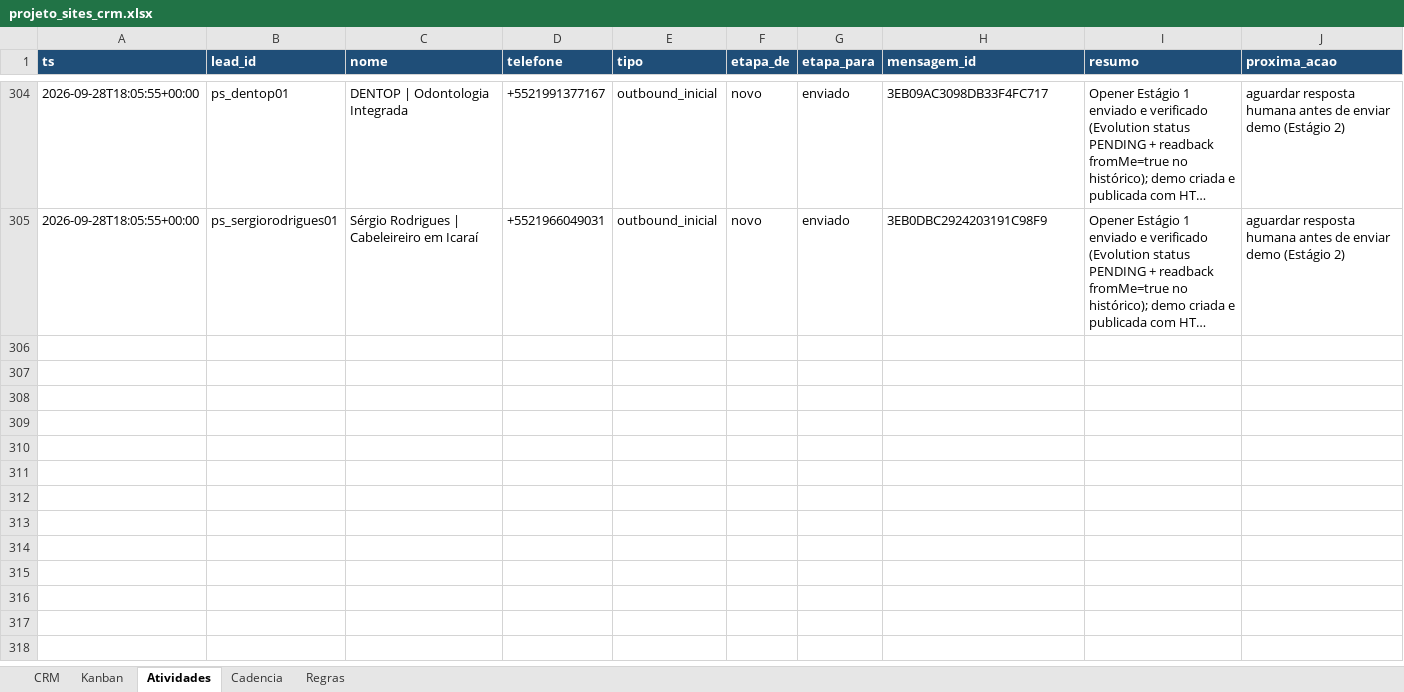
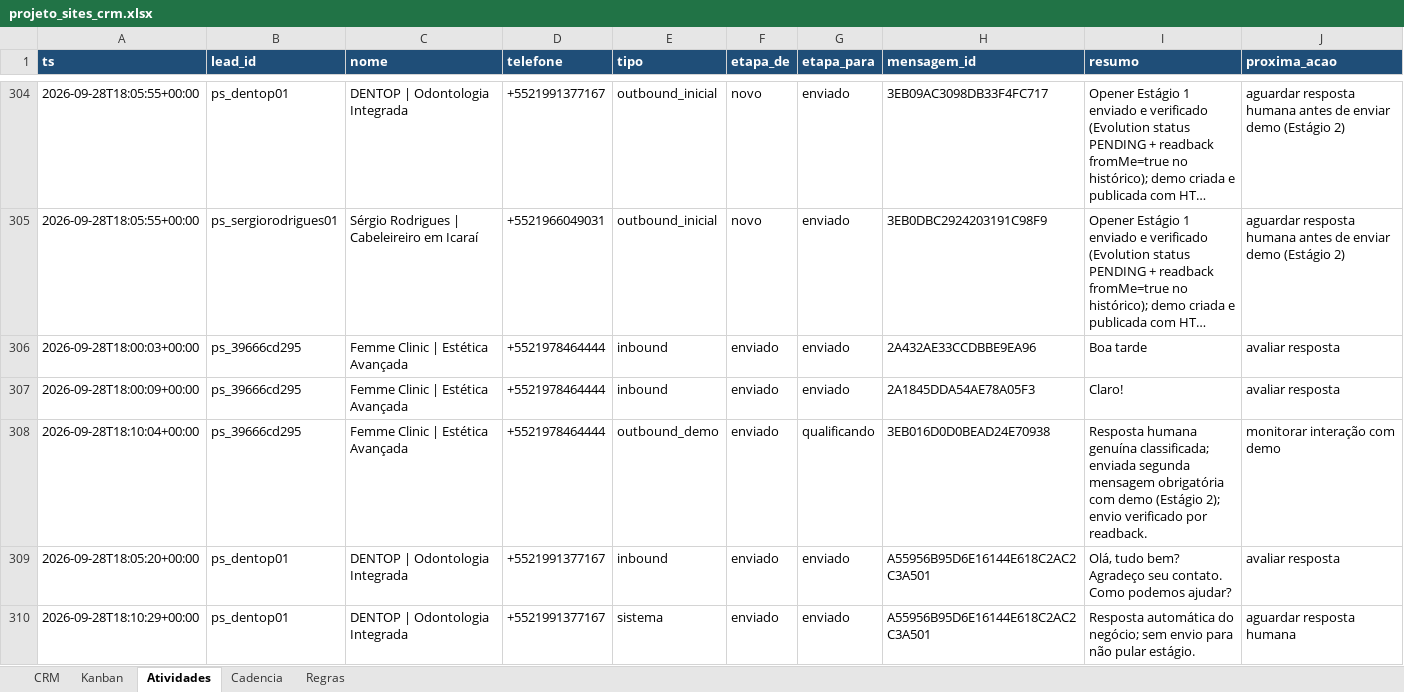
Before and after one commit to hlreboques-oss/projeto-sites-demos, an Excel workbook: projeto_sites_crm.xlsx, sheet Atividades, drawn as a sheet; only a part is shown, gaps mark what is left out; long unchanged cells end in …; values as stored, in another font and other column widths than the file's, no borders; the diff covers the shown part only; the diff names each change by its address in the sheet, - before the commit and + after, or states it on an @@ line.

Commit message:
Replace meta demo with real client-style example (Kibonita)

```diff
--- a/projeto_sites_crm.xlsx (sheet Atividades)
+++ b/projeto_sites_crm.xlsx (sheet Atividades)
+row 306: 2026-09-28T18:00:03+00:00 | ps_39666cd295 | Femme Clinic | Estética Avançada | +5521978464444 | inbound | enviado | enviado | 2A432AE33CCDBBE9EA96 | Boa tarde | avaliar resposta
+row 307: 2026-09-28T18:00:09+00:00 | ps_39666cd295 | Femme Clinic | Estética Avançada | +5521978464444 | inbound | enviado | enviado | 2A1845DDA54AE78A05F3 | Claro! | avaliar resposta
+row 308: 2026-09-28T18:10:04+00:00 | ps_39666cd295 | Femme Clinic | Estética Avançada | +5521978464444 | outbound_demo | enviado | qualificando | 3EB016D0D0BEAD24E70938 | Resposta humana genuína classificada; enviada segunda mensagem obrigatória com demo (Estágio 2); envio verificado por readback. | monitorar interação com demo
+row 309: 2026-09-28T18:05:20+00:00 | ps_dentop01 | DENTOP | Odontologia Integrada | +5521991377167 | inbound | enviado | enviado | A55956B95D6E16144E618C2AC2C3A501 | Olá, tudo bem? Agradeço seu contato. Como podemos ajudar? | avaliar resposta
+row 310: 2026-09-28T18:10:29+00:00 | ps_dentop01 | DENTOP | Odontologia Integrada | +5521991377167 | sistema | enviado | enviado | A55956B95D6E16144E618C2AC2C3A501 | Resposta automática do negócio; sem envio para não pular estágio. | aguardar resposta humana
```
Also changed, not shown: 50 added rows elsewhere in this sheet, sheet CRM, 12 other files.
